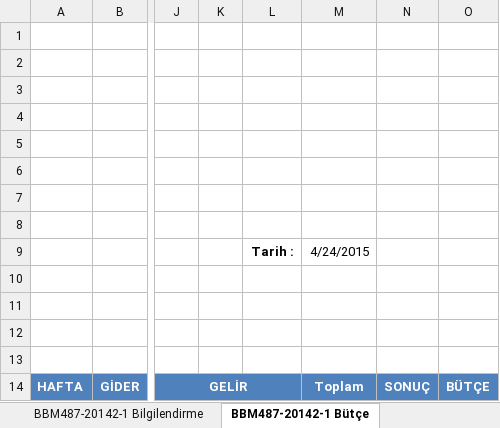
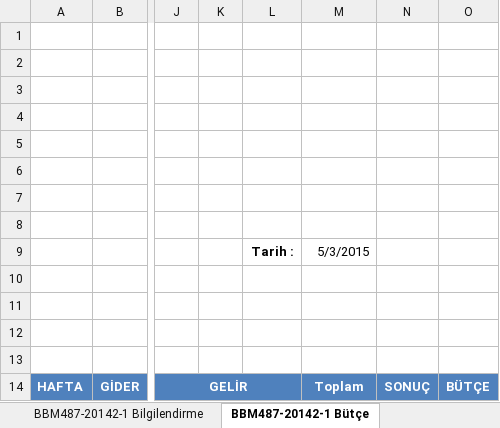
Before and after one commit to onurergun/BBM487-20142-1, an Excel workbook: Docs/487_20142_1_Bilgilendirme_Belgesi.xlsx, sheet BBM487-20142-1 Bütçe, drawn as a sheet; only a part is shown, gaps mark what is left out; values as stored, in another font and other column widths than the file's, no borders; the diff names each change by its address in the sheet, - before the commit and + after, or states it on an @@ line.

Commit message:
10. Hafta Bütçe Güncellemesi
10. hafta için bütçe güncellemesi yapılmıştır.

```diff
--- a/Docs/487_20142_1_Bilgilendirme_Belgesi.xlsx (sheet BBM487-20142-1 Bütçe)
+++ b/Docs/487_20142_1_Bilgilendirme_Belgesi.xlsx (sheet BBM487-20142-1 Bütçe)
-M9: 4/24/2015
+M9: 5/3/2015
```
Also changed, not shown: sheet BBM487-20142-1 Bilgilendirme, formulas that keep their value.
